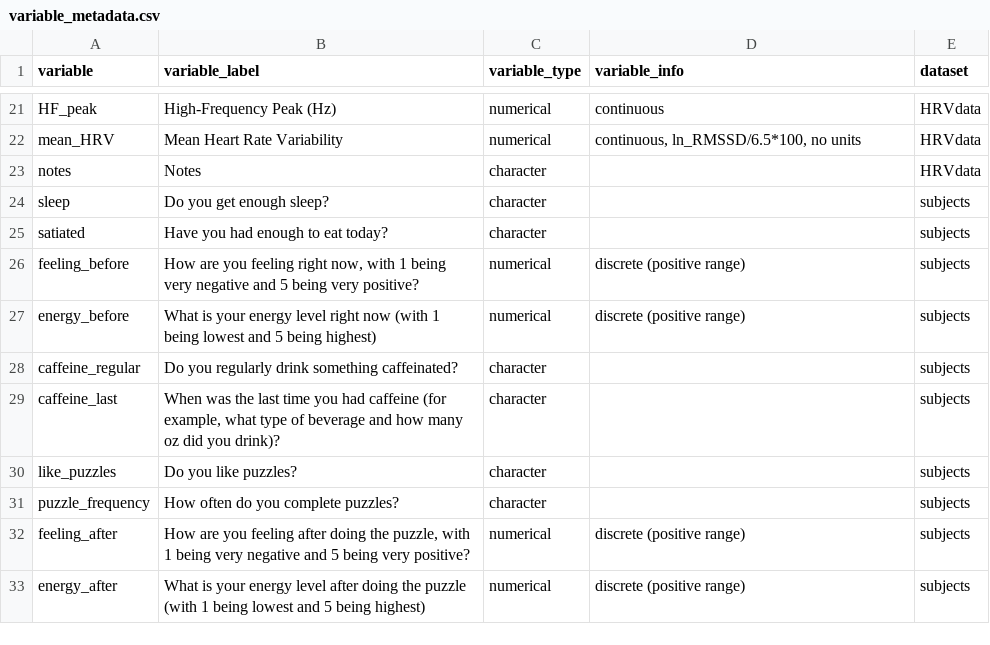
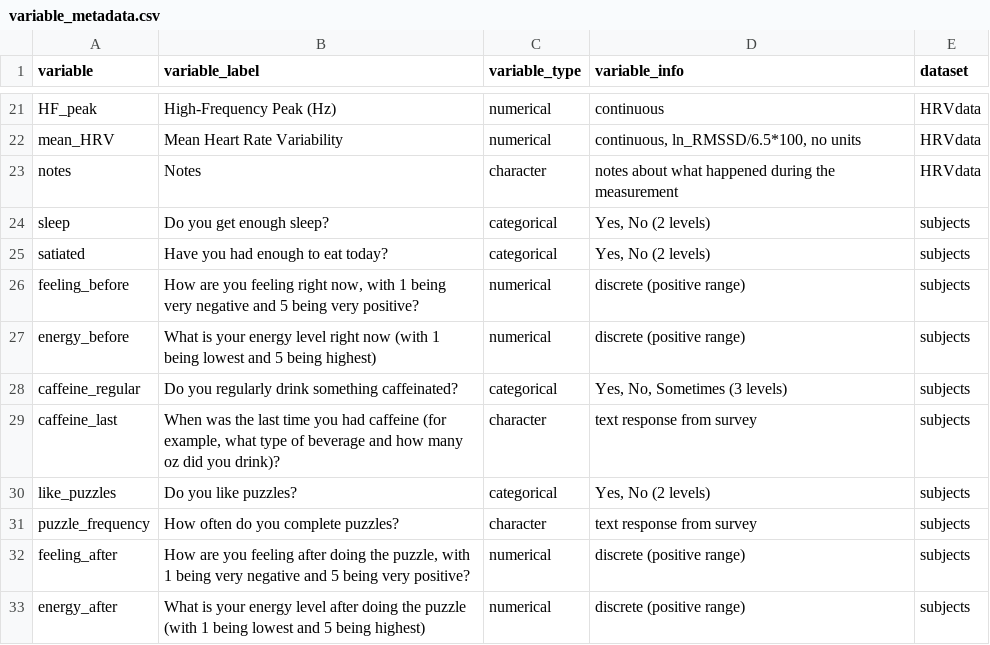
Before and after one commit to marneypratt/bio201F26, a CSV file: data/example-data/puzzle/variable_metadata.csv, drawn as a sheet; only a part is shown, gaps mark what is left out.

Commit message:
updated metadata

```diff
--- a/data/example-data/puzzle/variable_metadata.csv
+++ b/data/example-data/puzzle/variable_metadata.csv
@@ -22,11 +22,11 @@ HF_peak,High-Frequency Peak (Hz),numerical,continuous,HRVdata
 mean_HRV,Mean Heart Rate Variability,numerical,"continuous, ln_RMSSD/6.5*100, no units",HRVdata
-notes,Notes,character,,HRVdata
-sleep,Do you get enough sleep?,character,,subjects
-satiated,Have you had enough to eat today?,character,,subjects
+notes,Notes,character,notes about what happened during the measurement,HRVdata
+sleep,Do you get enough sleep?,categorical,"Yes, No (2 levels)",subjects
+satiated,Have you had enough to eat today?,categorical,"Yes, No (2 levels)",subjects
 feeling_before,"How are you feeling right now, with 1 being very negative and 5 being very positive?",numerical,discrete (positive range),subjects
 energy_before,What is your energy level right now (with 1 being lowest and 5 being highest),numerical,discrete (positive range),subjects
-caffeine_regular,Do you regularly drink something caffeinated?,character,,subjects
-caffeine_last,"When was the last time you had caffeine (for example, what type of beverage and how many oz did you drink)?",character,,subjects
-like_puzzles,Do you like puzzles?,character,,subjects
-puzzle_frequency,How often do you complete puzzles?,character,,subjects
+caffeine_regular,Do you regularly drink something caffeinated?,categorical,"Yes, No, Sometimes (3 levels)",subjects
+caffeine_last,"When was the last time you had caffeine (for example, what type of beverage and how many oz did you drink)?",character,text response from survey,subjects
+like_puzzles,Do you like puzzles?,categorical,"Yes, No (2 levels)",subjects
+puzzle_frequency,How often do you complete puzzles?,character,text response from survey,subjects
 feeling_after,"How are you feeling after doing the puzzle, with 1 being very negative and 5 being very positive?",numerical,discrete (positive range),subjects
```
Also changed, not shown: data/example-data/nature/variable_metadata.csv.
